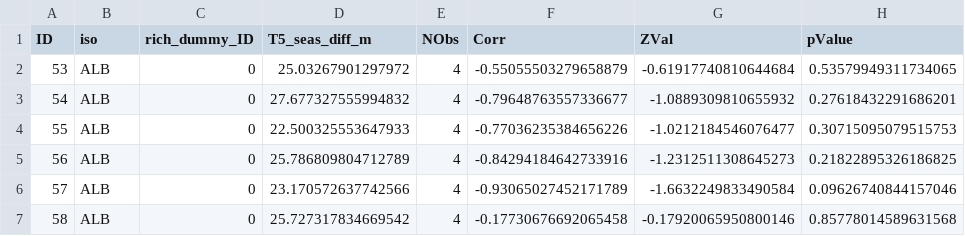
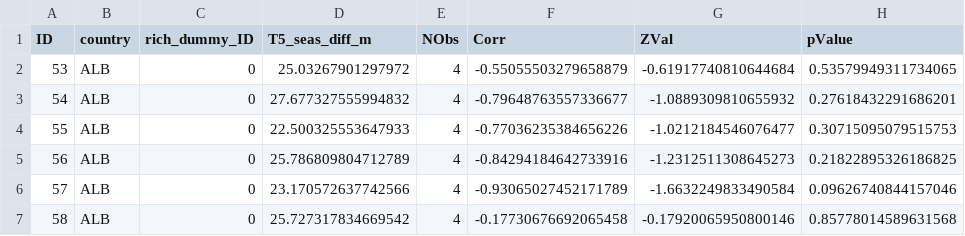
Before and after one commit to eulauer/frank, a CSV file: _CORR_M1Cid_ph.csv, drawn as a sheet; only a part is shown; the diff names each change by its address in the sheet, - before the commit and + after, or states it on an @@ line.

Commit message:
Update _CORR_M1Cid_ph.csv

```diff
--- a/_CORR_M1Cid_ph.csv
+++ b/_CORR_M1Cid_ph.csv
-B1: iso
+B1: country
```
